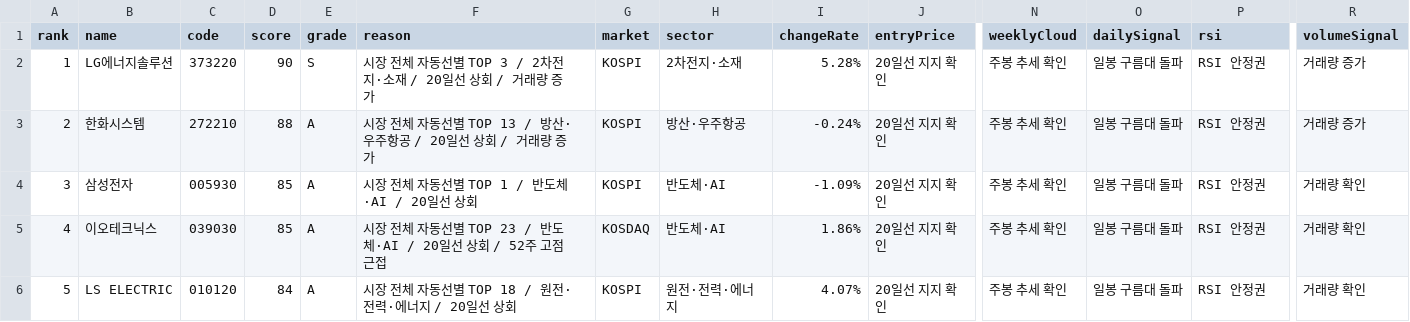
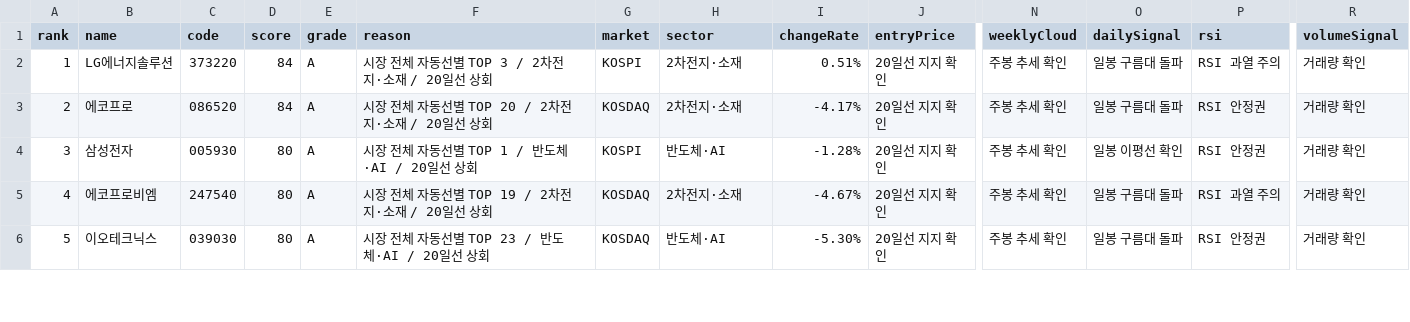
Before and after one commit to babbu28238/investment-json-data, a CSV file: stock_candidates_input.csv, drawn as a sheet; only a part is shown, gaps mark what is left out; the diff covers the shown part only; the diff names each change by its address in the sheet, - before the commit and + after, or states it on an @@ line.

```diff
--- a/stock_candidates_input.csv
+++ b/stock_candidates_input.csv
-D2 (score): 90
+D2 (score): 84
-E2 (grade): S
+E2 (grade): A
-F2 (reason): 시장 전체 자동선별 TOP 3 / 2차전지·소재 / 20일선 상회 / 거래량 증가
+F2 (reason): 시장 전체 자동선별 TOP 3 / 2차전지·소재 / 20일선 상회
-I2 (changeRate): 5.28%
+I2 (changeRate): 0.51%
-P2 (rsi): RSI 안정권
+P2 (rsi): RSI 과열 주의
-R2:R3 (volumeSignal): 거래량 증가
+R2:R3 (volumeSignal): 거래량 확인
-B3 (name): 한화시스템
+B3 (name): 에코프로
-C3 (code): 272210
+C3 (code): 086520
-D3 (score): 88
+D3 (score): 84
-F3 (reason): 시장 전체 자동선별 TOP 13 / 방산·우주항공 / 20일선 상회 / 거래량 증가
+F3 (reason): 시장 전체 자동선별 TOP 20 / 2차전지·소재 / 20일선 상회
-G3 (market): KOSPI
+G3 (market): KOSDAQ
-H3 (sector): 방산·우주항공
+H3 (sector): 2차전지·소재
-I3 (changeRate): -0.24%
+I3 (changeRate): -4.17%
-D4:D5 (score): 85
+D4:D5 (score): 80
-I4 (changeRate): -1.09%
+I4 (changeRate): -1.28%
-O4 (dailySignal): 일봉 구름대 돌파
+O4 (dailySignal): 일봉 이평선 확인
-B5 (name): 이오테크닉스
+B5 (name): 에코프로비엠
-C5 (code): 039030
+C5 (code): 247540
-F5 (reason): 시장 전체 자동선별 TOP 23 / 반도체·AI / 20일선 상회 / 52주 고점 근접
+F5 (reason): 시장 전체 자동선별 TOP 19 / 2차전지·소재 / 20일선 상회
-H5 (sector): 반도체·AI
+H5 (sector): 2차전지·소재
-I5 (changeRate): 1.86%
+I5 (changeRate): -4.67%
-P5 (rsi): RSI 안정권
+P5 (rsi): RSI 과열 주의
-B6 (name): LS ELECTRIC
+B6 (name): 이오테크닉스
-C6 (code): 010120
+C6 (code): 039030
-D6 (score): 84
+D6 (score): 80
-F6 (reason): 시장 전체 자동선별 TOP 18 / 원전·전력·에너지 / 20일선 상회
+F6 (reason): 시장 전체 자동선별 TOP 23 / 반도체·AI / 20일선 상회
-G6 (market): KOSPI
+G6 (market): KOSDAQ
-H6 (sector): 원전·전력·에너지
+H6 (sector): 반도체·AI
-I6 (changeRate): 4.07%
+I6 (changeRate): -5.30%
```
Also changed, not shown: 121 edited cells elsewhere in this file, report_hints.csv, supply_flow_input.csv, 29 other files.
